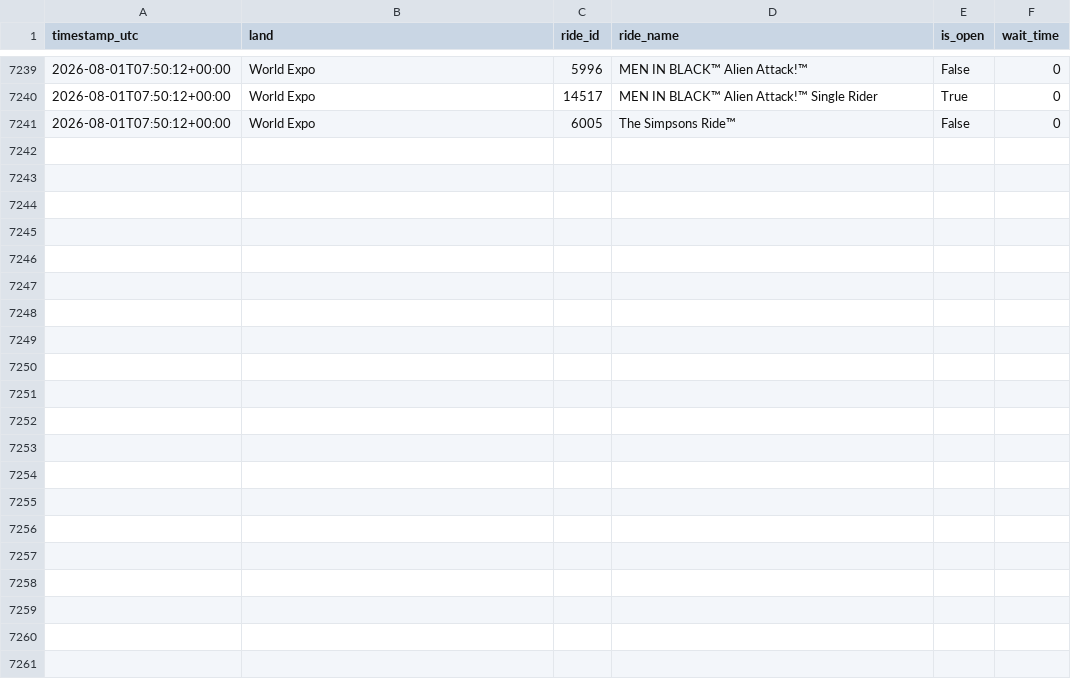
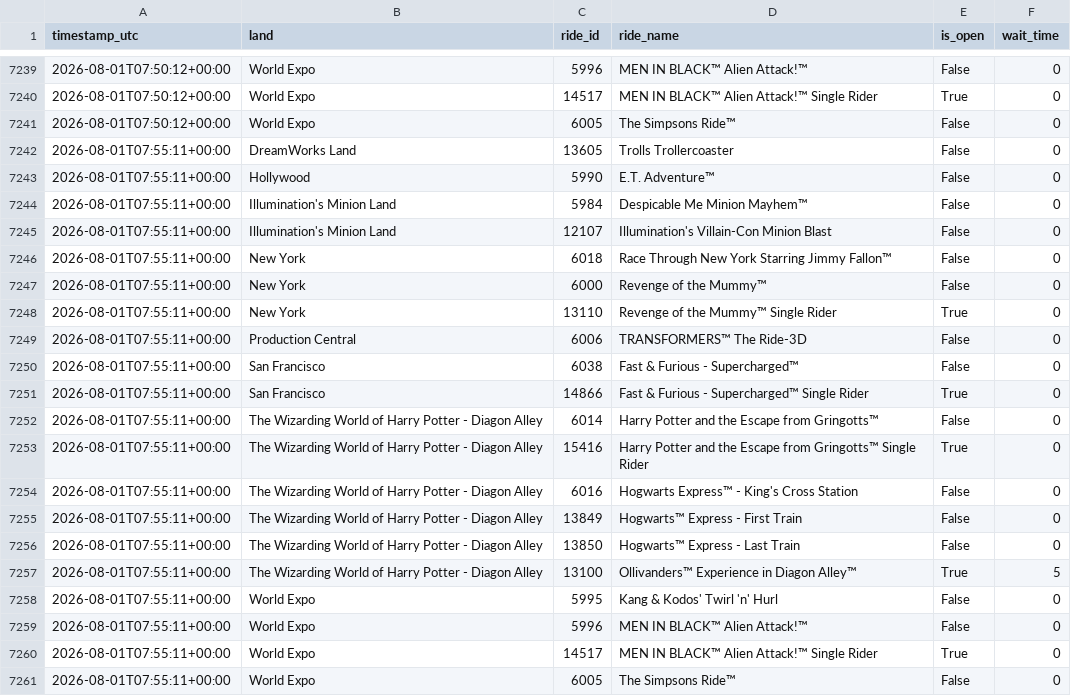
Before and after one commit to GustavoLuza/rideradar-queue-data, a CSV file: data/65.csv, drawn as a sheet; only a part is shown, gaps mark what is left out.

```diff
--- a/data/65.csv
+++ b/data/65.csv
@@ -7241 +7241,21 @@ timestamp_utc,land,ride_id,ride_name,is_open,wait_time
 2026-08-01T07:50:12+00:00,World Expo,6005,The Simpsons Ride™,False,0
+2026-08-01T07:55:11+00:00,DreamWorks Land,13605,Trolls Trollercoaster,False,0
+2026-08-01T07:55:11+00:00,Hollywood,5990,E.T. Adventure™,False,0
+2026-08-01T07:55:11+00:00,Illumination's Minion Land,5984,Despicable Me Minion Mayhem™,False,0
+2026-08-01T07:55:11+00:00,Illumination's Minion Land,12107,Illumination's Villain-Con Minion Blast,False,0
+2026-08-01T07:55:11+00:00,New York,6018,Race Through New York Starring Jimmy Fallon™,False,0
+2026-08-01T07:55:11+00:00,New York,6000,Revenge of the Mummy™,False,0
+2026-08-01T07:55:11+00:00,New York,13110,Revenge of the Mummy™ Single Rider,True,0
+2026-08-01T07:55:11+00:00,Production Central,6006,TRANSFORMERS™ The Ride-3D,False,0
+2026-08-01T07:55:11+00:00,San Francisco,6038,Fast & Furious - Supercharged™,False,0
+2026-08-01T07:55:11+00:00,San Francisco,14866,Fast & Furious - Supercharged™ Single Rider,True,0
+2026-08-01T07:55:11+00:00,The Wizarding World of Harry Potter - Diagon Alley,6014,Harry Potter and the Escape from Gringotts™,False,0
+2026-08-01T07:55:11+00:00,The Wizarding World of Harry Potter - Diagon Alley,15416,Harry Potter and the Escape from Gringotts™ Single Rider,True,0
+2026-08-01T07:55:11+00:00,The Wizarding World of Harry Potter - Diagon Alley,6016,Hogwarts Express™ - King's Cross Station,False,0
+2026-08-01T07:55:11+00:00,The Wizarding World of Harry Potter - Diagon Alley,13849,Hogwarts™ Express - First Train,False,0
+2026-08-01T07:55:11+00:00,The Wizarding World of Harry Potter - Diagon Alley,13850,Hogwarts™ Express - Last Train,False,0
+2026-08-01T07:55:11+00:00,The Wizarding World of Harry Potter - Diagon Alley,13100,Ollivanders™ Experience in Diagon Alley™,True,5
+2026-08-01T07:55:11+00:00,World Expo,5995,Kang & Kodos' Twirl 'n' Hurl,False,0
+2026-08-01T07:55:11+00:00,World Expo,5996,MEN IN BLACK™ Alien Attack!™,False,0
+2026-08-01T07:55:11+00:00,World Expo,14517,MEN IN BLACK™ Alien Attack!™ Single Rider,True,0
+2026-08-01T07:55:11+00:00,World Expo,6005,The Simpsons Ride™,False,0
```
Also changed, not shown: data/334.csv, data/5.csv, 6 other files.
